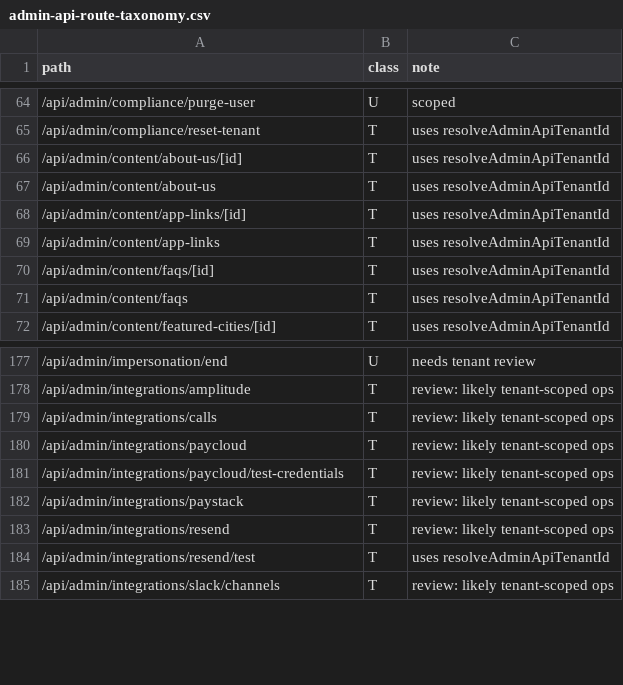
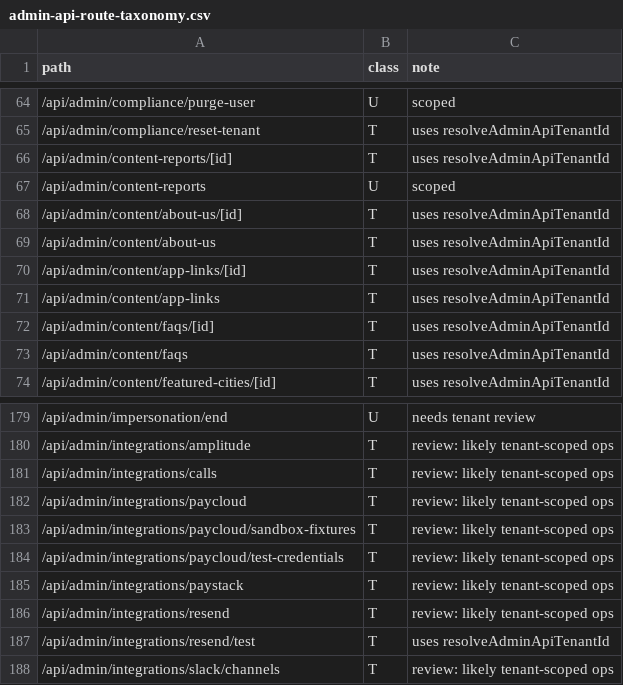
Before and after one commit to beautonomi-1/Beautonomi, a CSV file: docs/admin-api-route-taxonomy.csv, drawn as a sheet; only a part is shown, gaps mark what is left out; the diff names each change by its address in the sheet, - before the commit and + after, or states it on an @@ line.

```diff
--- a/docs/admin-api-route-taxonomy.csv
+++ b/docs/admin-api-route-taxonomy.csv
+row 66: /api/admin/content-reports/[id] | T | uses resolveAdminApiTenantId
+row 67: /api/admin/content-reports | U | scoped
+row 183: /api/admin/integrations/paycloud/sandbox-fixtures | T | review: likely tenant-scoped ops
```
Also changed, not shown: 1 other file.
